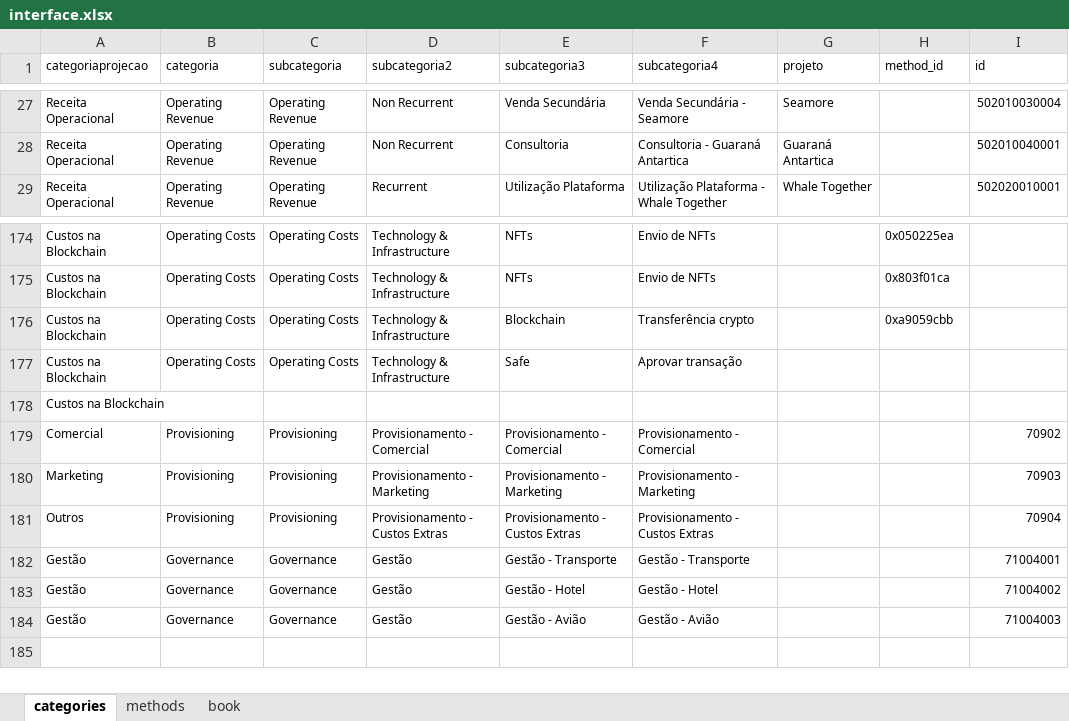
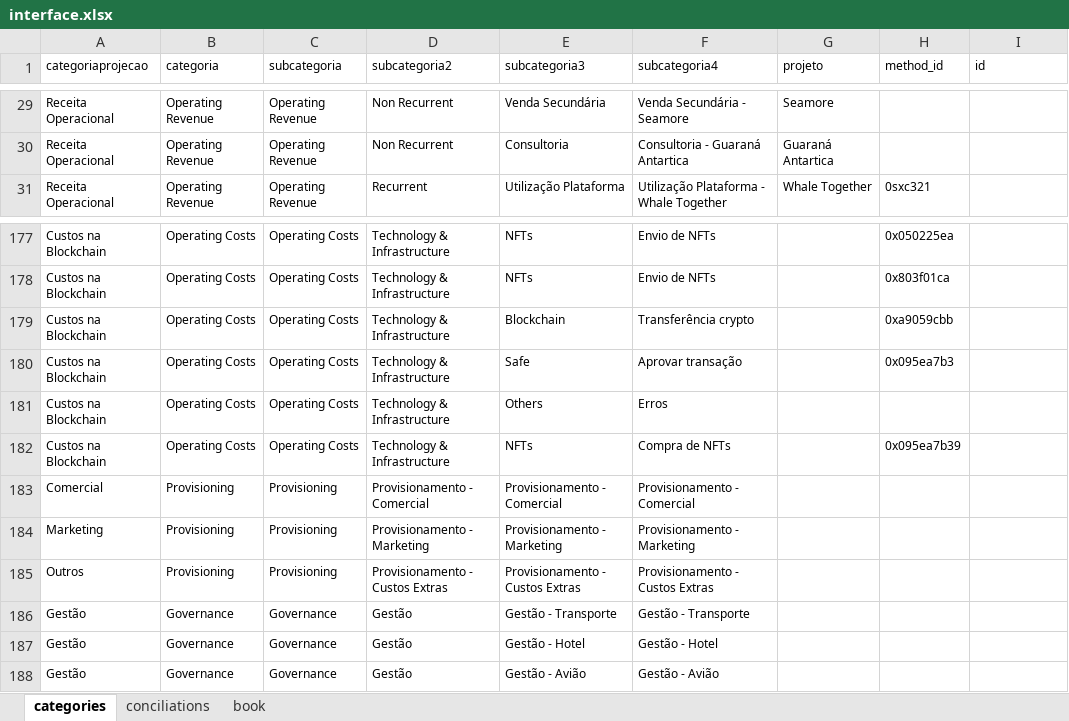
Before and after one commit to caiobretas/Lumx---Principal, an Excel workbook: interface.xlsx, sheet categories, drawn as a sheet; only a part is shown, gaps mark what is left out; values as stored, in another font and other column widths than the file's, no borders; removed rows and columns are numbered as before the commit, all else as after; the diff covers the shown part only; the diff names each change by its address in the sheet, - before the commit and + after, or states it on an @@ line.

```diff
--- a/interface.xlsx (sheet categories)
+++ b/interface.xlsx (sheet categories)
-sheet tab: methods
+sheet tab: conciliations
-I29 (id): 502010030004
+I29 (id): (empty)
-I30 (id): 502010040001
+I30 (id): (empty)
-H31 (method_id): (empty)
+H31 (method_id): 0sxc321
-I31 (id): 502020010001
+I31 (id): (empty)
-H180 (method_id): (empty)
+H180 (method_id): 0x095ea7b3
-row 178: Custos na Blockchain
+row 181: Custos na Blockchain | Operating Costs | Operating Costs | Technology & Infrastructure | Others | Erros
+row 182: Custos na Blockchain | Operating Costs | Operating Costs | Technology & Infrastructure | NFTs | Compra de NFTs |  | 0x095ea7b39
-I183 (id): 70902
+I183 (id): (empty)
-I184 (id): 70903
+I184 (id): (empty)
-I185 (id): 70904
+I185 (id): (empty)
-I186 (id): 71004001
+I186 (id): (empty)
-I187 (id): 71004002
+I187 (id): (empty)
-I188 (id): 71004003
+I188 (id): (empty)
```
Also changed, not shown: other rows of this sheet, sheet conciliations, sheet book, 13 other files.
